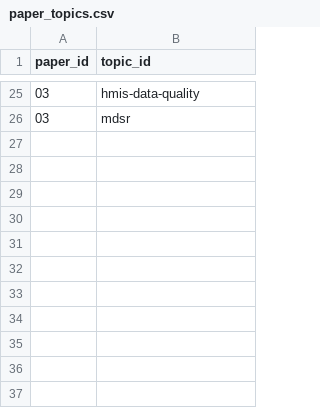
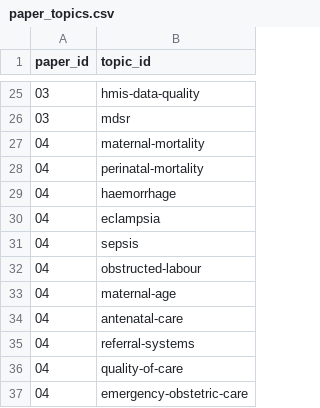
Before and after one commit to hpgerald/tz-mnch-lib, a CSV file: public/data/paper_topics.csv, drawn as a sheet; only a part is shown, gaps mark what is left out; the diff names each change by its address in the sheet, - before the commit and + after, or states it on an @@ line.

```diff
--- a/public/data/paper_topics.csv
+++ b/public/data/paper_topics.csv
+row 27: 04 | maternal-mortality
+row 28: 04 | perinatal-mortality
+row 29: 04 | haemorrhage
+row 30: 04 | eclampsia
+row 31: 04 | sepsis
+row 32: 04 | obstructed-labour
+row 33: 04 | maternal-age
+row 34: 04 | antenatal-care
+row 35: 04 | referral-systems
+row 36: 04 | quality-of-care
+row 37: 04 | emergency-obstetric-care
```
Also changed, not shown: public/data/library.csv, public/data/paper_facets.csv, 9 other files.
